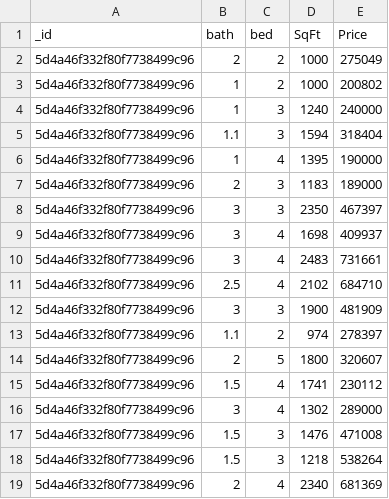
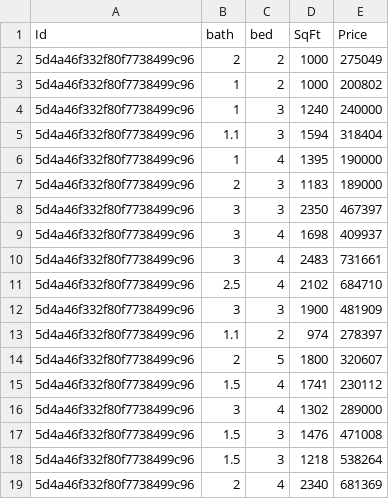
Before and after one commit to ibarabasi/HousePricePred, a CSV file: zillow_cards_4.csv, drawn as a sheet.

Commit message:
Add files via upload

```diff
--- a/zillow_cards_4.csv
+++ b/zillow_cards_4.csv
@@ -1,2 +1,2 @@
-_id,bath,bed,SqFt,Price
+Id,bath,bed,SqFt,Price
 5d4a46f332f80f7738499c96,2,2,1000,275049
```
